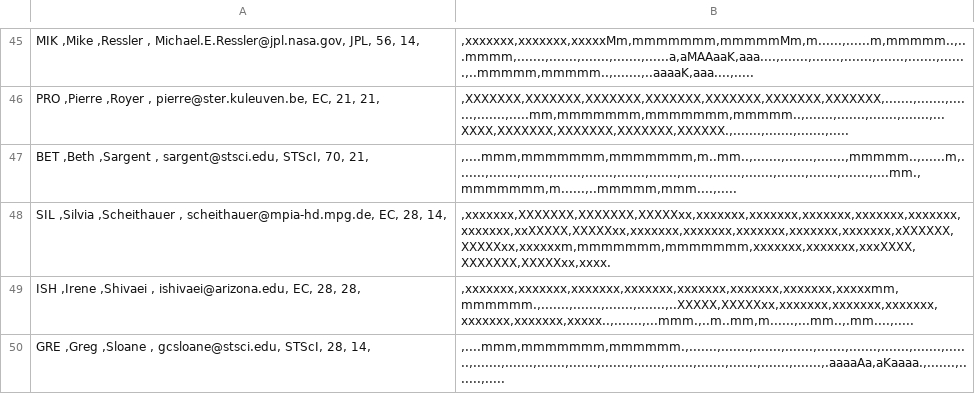
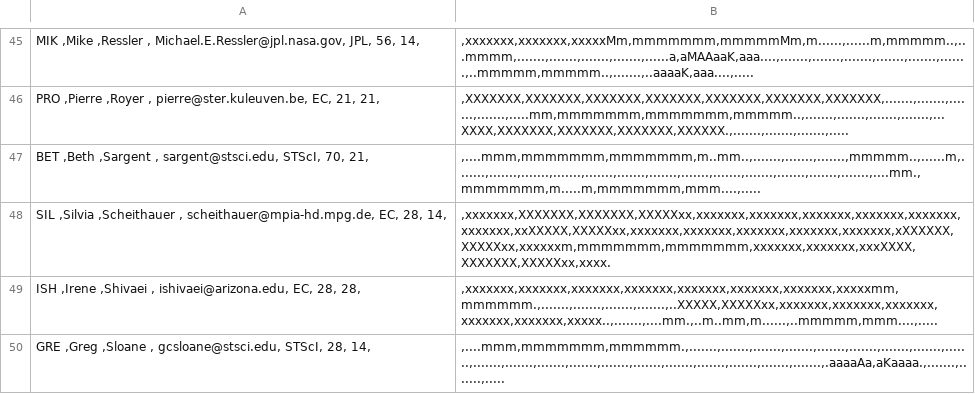
Before and after one commit to AGlasse/timeliner, a CSV file: outputs/shift_plan_basis.csv, drawn as a sheet; only a part is shown, gaps mark what is left out; the diff covers the shown part only.

```diff
--- a/outputs/shift_plan_basis.csv
+++ b/outputs/shift_plan_basis.csv
@@ -46,5 +46,5 @@
   PRO  ,Pierre       ,Royer               ,                 pierre@ster.kuleuven.be,        EC,          21,             21,     |,XXXXXXX,XXXXXXX,XXXXXXX,XXXXXXX,XXXXXXX,XXXXXXX,XXXXXXX,.......,.......,.......,.......,.....mm,mmmmmmm,mmmmmmm,mmmmm..,.......,.......,.......,.......,...XXXX,XXXXXXX,XXXXXXX,XXXXXXX,XXXXXX.,.......,.......,.......,.....
-  BET  ,Beth         ,Sargent             ,                       sargent@stsci.edu,     STScI,          70,             21,     |,....mmm,mmmmmmm,mmmmmmm,m..mm..,.......,.......,.......,mmmmm..,......m,.......,.......,.......,.......,.......,.......,.......,.......,.......,.......,.......,.......,.......,....mm.,mmmmmmm,m......,..mmmmm,mmm....,.....
+  BET  ,Beth         ,Sargent             ,                       sargent@stsci.edu,     STScI,          70,             21,     |,....mmm,mmmmmmm,mmmmmmm,m..mm..,.......,.......,.......,mmmmm..,......m,.......,.......,.......,.......,.......,.......,.......,.......,.......,.......,.......,.......,.......,....mm.,mmmmmmm,m.....m,mmmmmmm,mmm....,.....
   SIL  ,Silvia       ,Scheithauer         ,              scheithauer@mpia-hd.mpg.de,        EC,          28,             14,     |,xxxxxxx,XXXXXXX,XXXXXXX,XXXXXxx,xxxxxxx,xxxxxxx,xxxxxxx,xxxxxxx,xxxxxxx,xxxxxxx,xxXXXXX,XXXXXxx,xxxxxxx,xxxxxxx,xxxxxxx,xxxxxxx,xxxxxxx,xXXXXXX,XXXXXxx,xxxxxxm,mmmmmmm,mmmmmmm,xxxxxxx,xxxxxxx,xxxXXXX,XXXXXXX,XXXXXxx,xxxx.
-  ISH  ,Irene        ,Shivaei             ,                    ishivaei@arizona.edu,        EC,          28,             28,     |,xxxxxxx,xxxxxxx,xxxxxxx,xxxxxxx,xxxxxxx,xxxxxxx,xxxxxxx,xxxxxmm,mmmmmm.,.......,.......,.......,.......,..XXXXX,XXXXXxx,xxxxxxx,xxxxxxx,xxxxxxx,xxxxxxx,xxxxxxx,xxxxx..,.......,...mmm.,..m..mm,m......,...mm..,.mm....,.....
+  ISH  ,Irene        ,Shivaei             ,                    ishivaei@arizona.edu,        EC,          28,             28,     |,xxxxxxx,xxxxxxx,xxxxxxx,xxxxxxx,xxxxxxx,xxxxxxx,xxxxxxx,xxxxxmm,mmmmmm.,.......,.......,.......,.......,..XXXXX,XXXXXxx,xxxxxxx,xxxxxxx,xxxxxxx,xxxxxxx,xxxxxxx,xxxxx..,.......,....mm.,..m..mm,m......,..mmmmm,mmm....,.....
   GRE  ,Greg         ,Sloane              ,                      gcsloane@stsci.edu,     STScI,          28,             14,     |,....mmm,mmmmmmm,mmmmmm.,.......,.......,.......,.......,.......,.......,.......,.......,.......,.......,.......,.......,.......,.......,.......,.......,.......,.......,.......,.......,.aaaaAa,aKaaaa.,.......,.......,.....
```
Also changed, not shown: 18 edited cells elsewhere in this file, inputs/staff.csv, 4 other files.
